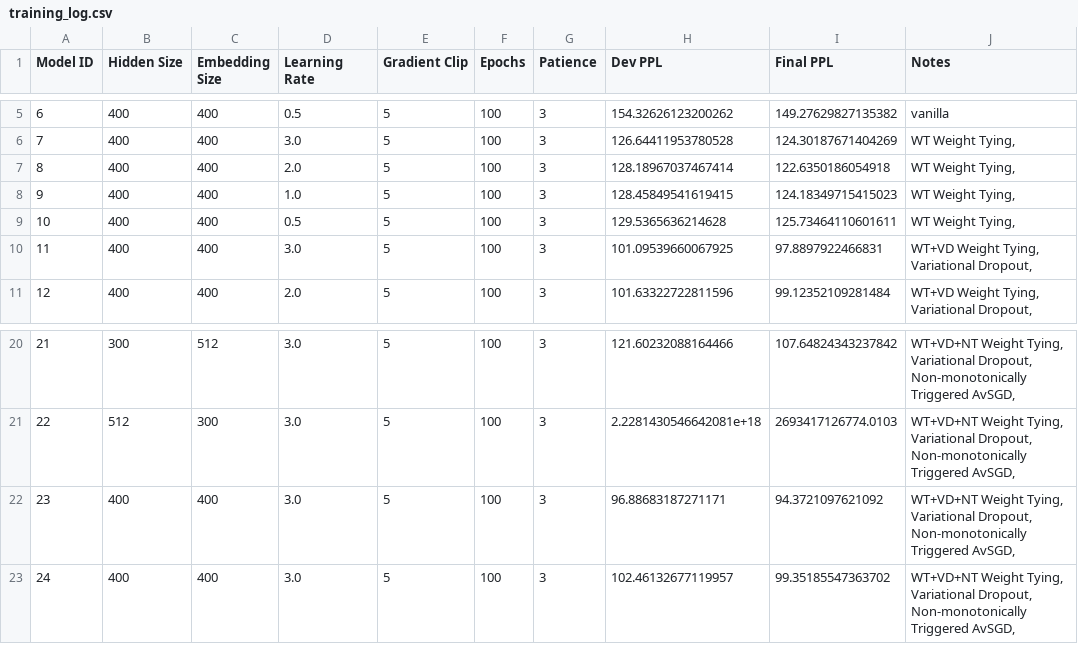
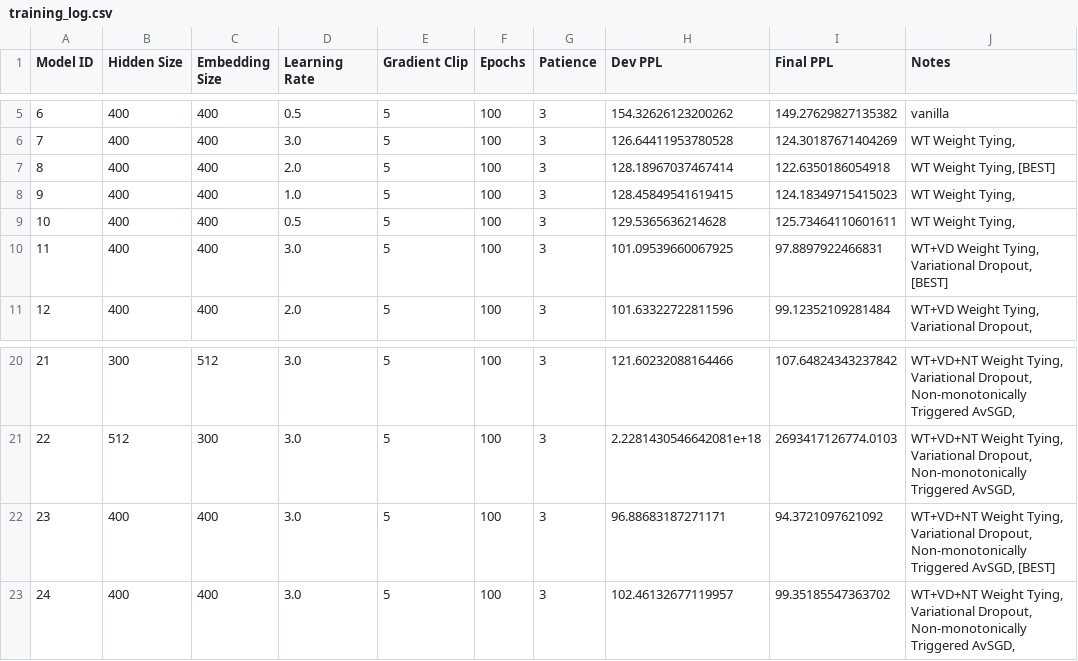
Before and after one commit to aledevv/nlu_project, a CSV file: LM/part_B/training_log.csv, drawn as a sheet; only a part is shown, gaps mark what is left out.

```diff
--- a/LM/part_B/training_log.csv
+++ b/LM/part_B/training_log.csv
@@ -6,6 +6,6 @@ Model ID, Hidden Size, Embedding Size, Learning Rate, Gradient Clip, Epochs, Pat
        7,         400,            400,           3.0,             5,    100,        3, 126.64411953780528    ,           124.30187671404269, "WT Weight Tying,"
-       8,         400,            400,           2.0,             5,    100,        3, 128.18967037467414    ,           122.6350186054918 , "WT Weight Tying,"
+       8,         400,            400,           2.0,             5,    100,        3, 128.18967037467414    ,           122.6350186054918 , "WT Weight Tying," [BEST]
        9,         400,            400,           1.0,             5,    100,        3, 128.45849541619415    ,           124.18349715415023, "WT Weight Tying,"
       10,         400,            400,           0.5,             5,    100,        3, 129.5365636214628     ,           125.73464110601611, "WT Weight Tying,"
-      11,         400,            400,           3.0,             5,    100,        3, 101.09539660067925    ,            97.8897922466831 , "WT+VD Weight Tying, Variational Dropout,"
+      11,         400,            400,           3.0,             5,    100,        3, 101.09539660067925    ,            97.8897922466831 , "WT+VD Weight Tying, Variational Dropout," [BEST]
       12,         400,            400,           2.0,             5,    100,        3, 101.63322722811596    ,            99.12352109281484, "WT+VD Weight Tying, Variational Dropout,"
@@ -21,3 +21,3 @@ Model ID, Hidden Size, Embedding Size, Learning Rate, Gradient Clip, Epochs, Pat
       22,         512,            300,           3.0,             5,    100,        3, 2.2281430546642081e+18, 2693417126774.0103          , "WT+VD+NT Weight Tying, Variational Dropout, Non-monotonically Triggered AvSGD,"
-      23,         400,            400,           3.0,             5,    100,        3, 96.88683187271171     ,            94.3721097621092 , "WT+VD+NT Weight Tying, Variational Dropout, Non-monotonically Triggered AvSGD,"
+      23,         400,            400,           3.0,             5,    100,        3, 96.88683187271171     ,            94.3721097621092 , "WT+VD+NT Weight Tying, Variational Dropout, Non-monotonically Triggered AvSGD," [BEST]
       24,         400,            400,           3.0,             5,    100,        3, 102.46132677119957    ,            99.35185547363702, "WT+VD+NT Weight Tying, Variational Dropout, Non-monotonically Triggered AvSGD,"
```
Also changed, not shown: LM/part_A/training_log_drop.csv, 25 other files.
